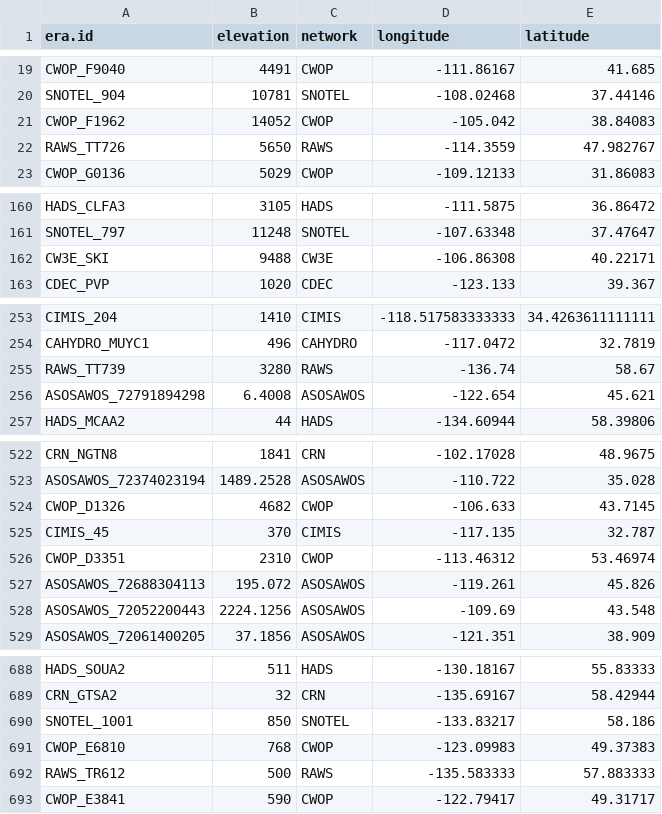
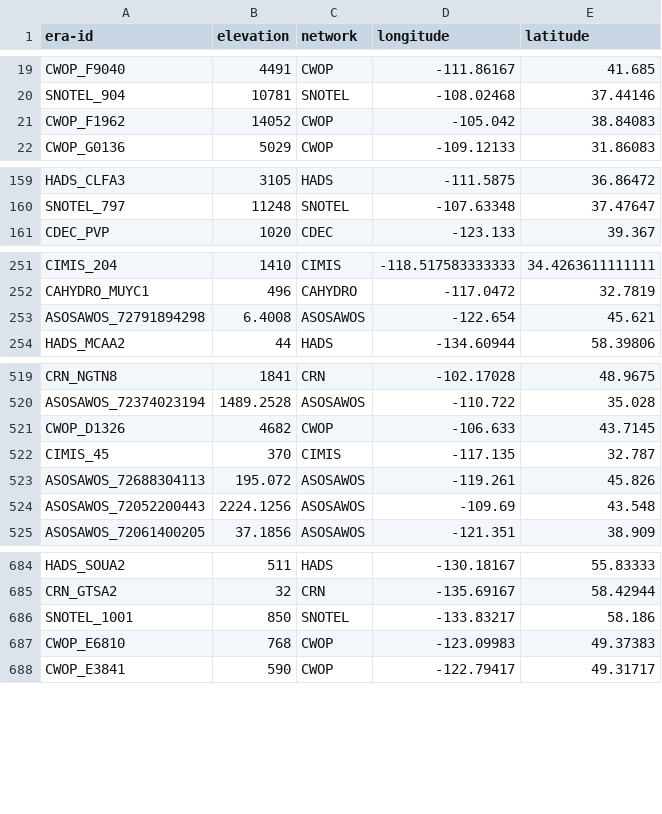
Before and after one commit to Eagle-Rock-Analytics/historical-obs-platform, a CSV file: test_platform/scripts/3_qaqc_data/qaqc_training_station_list.csv, drawn as a sheet; only a part is shown, gaps mark what is left out; the diff covers the shown part only.

Commit message:
drop 7 uncleaned stations for qaqc run

```diff
--- a/test_platform/scripts/3_qaqc_data/qaqc_training_station_list.csv
+++ b/test_platform/scripts/3_qaqc_data/qaqc_training_station_list.csv
@@ -1 +1 @@
-"era.id","elevation","network","longitude","latitude"
+"era-id","elevation","network","longitude","latitude"
@@ -21,3 +21,2 @@
 "CWOP_F1962",14052,"CWOP",-105.042,38.84083
-"RAWS_TT726",5650,"RAWS",-114.3559,47.982767
 "CWOP_G0136",5029,"CWOP",-109.12133,31.86083
@@ -161,3 +160,2 @@
 "SNOTEL_797",11248,"SNOTEL",-107.63348,37.47647
-"CW3E_SKI",9488,"CW3E",-106.86308,40.22171
 "CDEC_PVP",1020,"CDEC",-123.133,39.367
@@ -254,3 +252,2 @@
 "CAHYDRO_MUYC1",496,"CAHYDRO",-117.0472,32.7819
-"RAWS_TT739",3280,"RAWS",-136.74,58.67
 "ASOSAWOS_72791894298",6.4008,"ASOSAWOS",-122.654,45.621
@@ -525,3 +522,2 @@
 "CIMIS_45",370,"CIMIS",-117.135,32.787
-"CWOP_D3351",2310,"CWOP",-113.46312,53.46974
 "ASOSAWOS_72688304113",195.072,"ASOSAWOS",-119.261,45.826
@@ -691,3 +687,2 @@
 "CWOP_E6810",768,"CWOP",-123.09983,49.37383
-"RAWS_TR612",500,"RAWS",-135.583333,57.883333
 "CWOP_E3841",590,"CWOP",-122.79417,49.31717
```
Also changed, not shown: 2 removed rows elsewhere in this file.
